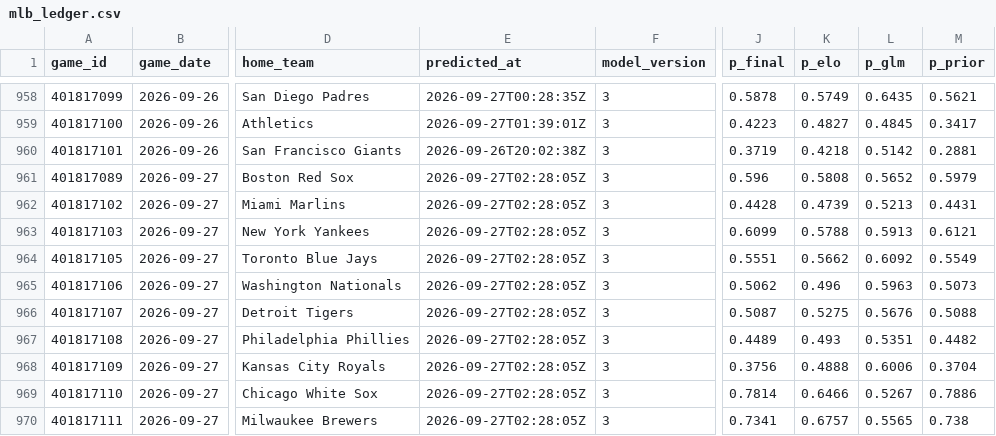
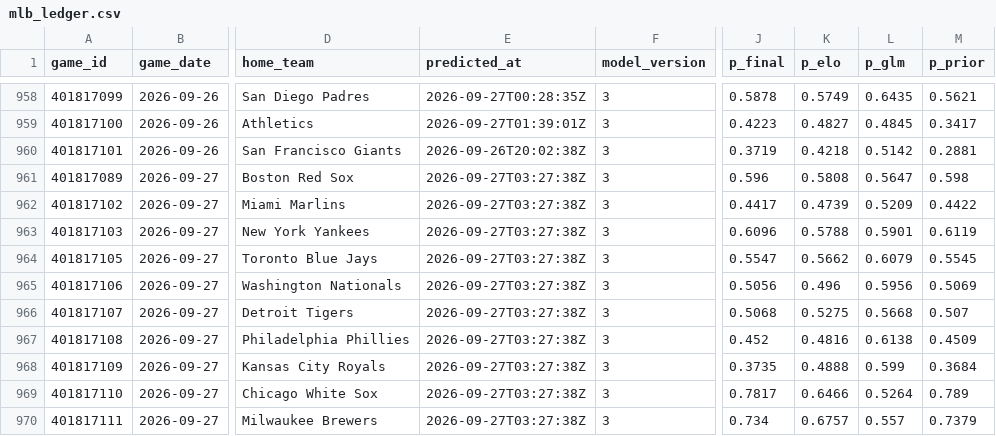
Before and after one commit to mfradkin2/sports-predictions, a CSV file: history/mlb_ledger.csv, drawn as a sheet; only a part is shown, gaps mark what is left out; the diff covers the shown part only; the diff names each change by its address in the sheet, - before the commit and + after, or states it on an @@ line.

```diff
--- a/history/mlb_ledger.csv
+++ b/history/mlb_ledger.csv
-E961:E970 (predicted_at): 2026-09-27T02:28:05Z
+E961:E970 (predicted_at): 2026-09-27T03:27:38Z
-L961 (p_glm): 0.5652
+L961 (p_glm): 0.5647
-M961 (p_prior): 0.5979
+M961 (p_prior): 0.598
-J962 (p_final): 0.4428
+J962 (p_final): 0.4417
-L962 (p_glm): 0.5213
+L962 (p_glm): 0.5209
-M962 (p_prior): 0.4431
+M962 (p_prior): 0.4422
-J963 (p_final): 0.6099
+J963 (p_final): 0.6096
-L963 (p_glm): 0.5913
+L963 (p_glm): 0.5901
-M963 (p_prior): 0.6121
+M963 (p_prior): 0.6119
-J964 (p_final): 0.5551
+J964 (p_final): 0.5547
-L964 (p_glm): 0.6092
+L964 (p_glm): 0.6079
-M964 (p_prior): 0.5549
+M964 (p_prior): 0.5545
-J965 (p_final): 0.5062
+J965 (p_final): 0.5056
-L965 (p_glm): 0.5963
+L965 (p_glm): 0.5956
-M965 (p_prior): 0.5073
+M965 (p_prior): 0.5069
-J966 (p_final): 0.5087
+J966 (p_final): 0.5068
-L966 (p_glm): 0.5676
+L966 (p_glm): 0.5668
-M966 (p_prior): 0.5088
+M966 (p_prior): 0.507
-J967 (p_final): 0.4489
+J967 (p_final): 0.452
-K967 (p_elo): 0.493
+K967 (p_elo): 0.4816
-L967 (p_glm): 0.5351
+L967 (p_glm): 0.6138
-M967 (p_prior): 0.4482
+M967 (p_prior): 0.4509
-J968 (p_final): 0.3756
+J968 (p_final): 0.3735
-L968 (p_glm): 0.6006
+L968 (p_glm): 0.599
-M968 (p_prior): 0.3704
+M968 (p_prior): 0.3684
-J969 (p_final): 0.7814
+J969 (p_final): 0.7817
-L969 (p_glm): 0.5267
+L969 (p_glm): 0.5264
-M969 (p_prior): 0.7886
+M969 (p_prior): 0.789
-J970 (p_final): 0.7341
+J970 (p_final): 0.734
-L970 (p_glm): 0.5565
+L970 (p_glm): 0.557
-M970 (p_prior): 0.738
+M970 (p_prior): 0.7379
```
Also changed, not shown: 127 edited cells elsewhere in this file, history/mlb_games.csv, history/mlb_team_stats.csv, 30 other files.
